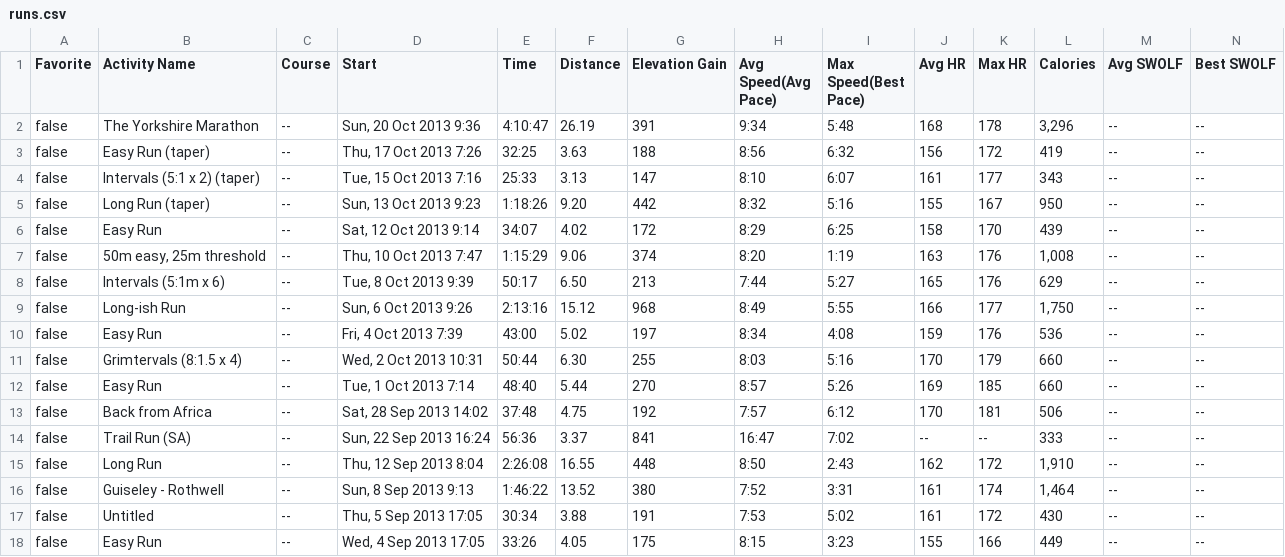
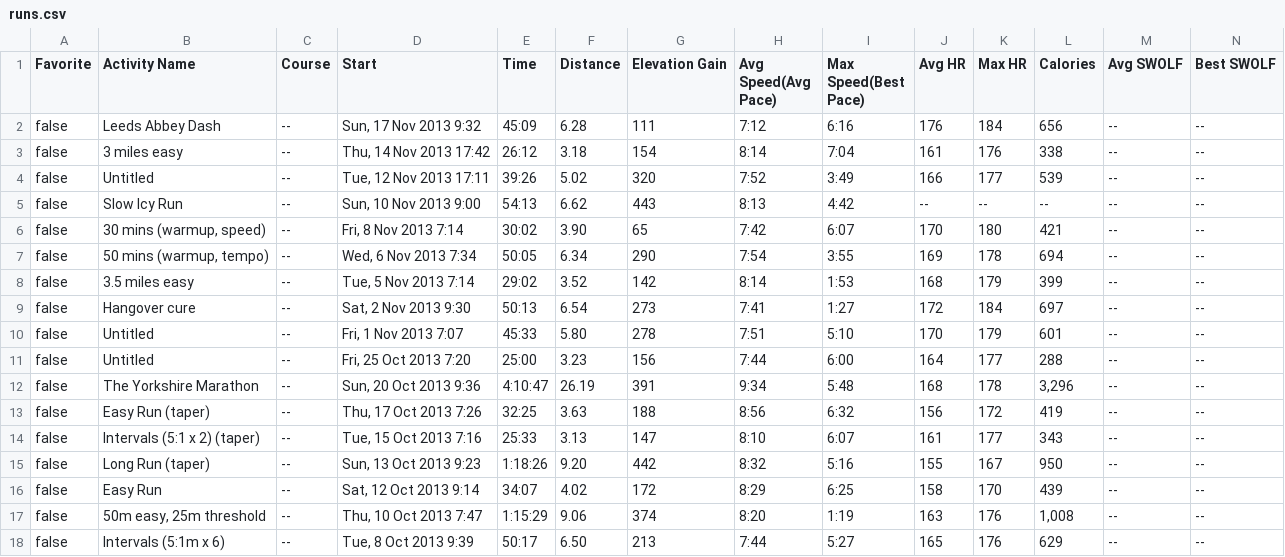
Before and after one commit to makeusabrew/paynedigital.com, a CSV file: public/running/data/runs.csv, drawn as a sheet; only a part is shown; the shorter side is filled out with more unchanged rows; rows hold the shown columns only; the diff names each change by its address in the sheet, - before the commit and + after, or states it on an @@ line.

Commit message:
add recent runs

```diff
--- a/public/running/data/runs.csv
+++ b/public/running/data/runs.csv
+row 2: false | Leeds Abbey Dash | -- | Sun, 17 Nov 2013 9:32 | 45:09 | 6.28 | 111 | 7:12 | 6:16 | 176 | 184 | 656 | -- | --
+row 3: false | 3 miles easy | -- | Thu, 14 Nov 2013 17:42 | 26:12 | 3.18 | 154 | 8:14 | 7:04 | 161 | 176 | 338 | -- | --
+row 4: false | Untitled | -- | Tue, 12 Nov 2013 17:11 | 39:26 | 5.02 | 320 | 7:52 | 3:49 | 166 | 177 | 539 | -- | --
+row 5: false | Slow Icy Run | -- | Sun, 10 Nov 2013 9:00 | 54:13 | 6.62 | 443 | 8:13 | 4:42 | -- | -- | -- | -- | --
+row 6: false | 30 mins (warmup, speed) | -- | Fri, 8 Nov 2013 7:14 | 30:02 | 3.90 | 65 | 7:42 | 6:07 | 170 | 180 | 421 | -- | --
+row 7: false | 50 mins (warmup, tempo) | -- | Wed, 6 Nov 2013 7:34 | 50:05 | 6.34 | 290 | 7:54 | 3:55 | 169 | 178 | 694 | -- | --
+row 8: false | 3.5 miles easy | -- | Tue, 5 Nov 2013 7:14 | 29:02 | 3.52 | 142 | 8:14 | 1:53 | 168 | 179 | 399 | -- | --
+row 9: false | Hangover cure | -- | Sat, 2 Nov 2013 9:30 | 50:13 | 6.54 | 273 | 7:41 | 1:27 | 172 | 184 | 697 | -- | --
+row 10: false | Untitled | -- | Fri, 1 Nov 2013 7:07 | 45:33 | 5.80 | 278 | 7:51 | 5:10 | 170 | 179 | 601 | -- | --
+row 11: false | Untitled | -- | Fri, 25 Oct 2013 7:20 | 25:00 | 3.23 | 156 | 7:44 | 6:00 | 164 | 177 | 288 | -- | --
```
